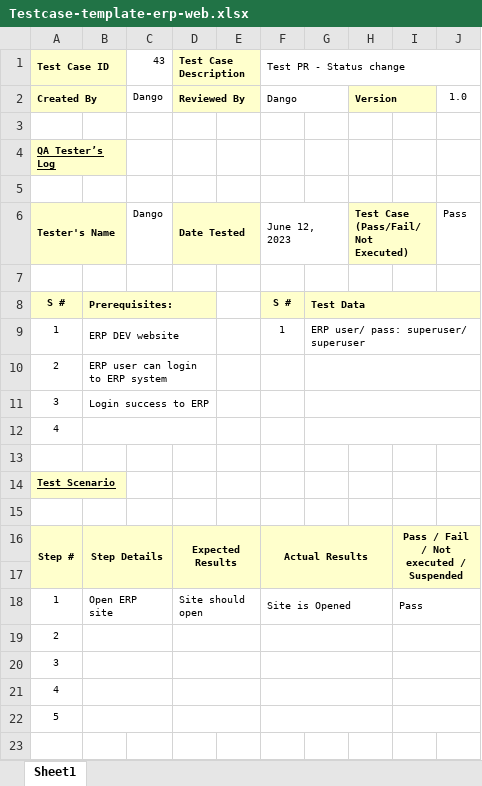
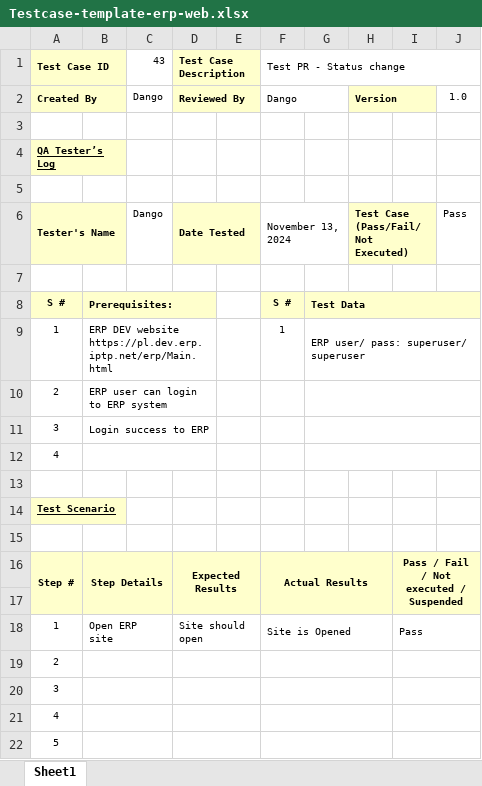
Before and after one commit to danglephd/Selenium_gitlab_automation, an Excel workbook: TEMPLATE/Testcase-template-erp-web.xlsx, sheet Sheet1, drawn as a sheet; values as stored, in another font and other column widths than the file's, no borders; conditional formats not drawn; the diff names each change by its address in the sheet, - before the commit and + after, or states it on an @@ line.

Commit message:
update template

```diff
--- a/TEMPLATE/Testcase-template-erp-web.xlsx (sheet Sheet1)
+++ b/TEMPLATE/Testcase-template-erp-web.xlsx (sheet Sheet1)
-F6 (Test PR - Status change): June 12, 2023
+F6 (Test PR - Status change): November 13, 2024
-B9: ERP DEV website
+B9: ERP DEV website https://pl.dev.erp.iptp.net/erp/Main.html
```
Also changed, not shown: TEMPLATE/Testcase-template-erp-server.xlsx, 1 other file.
